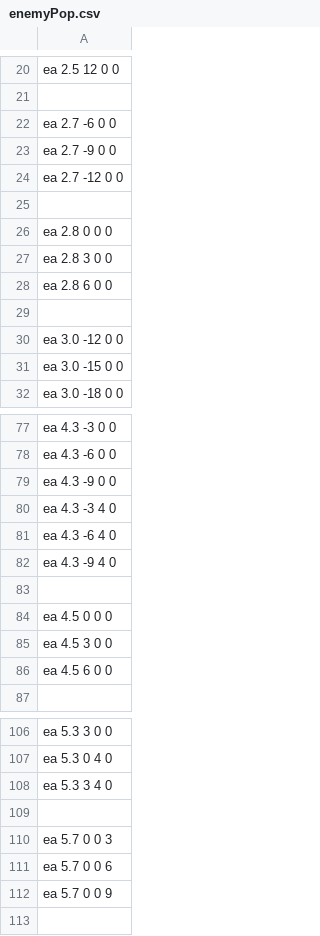
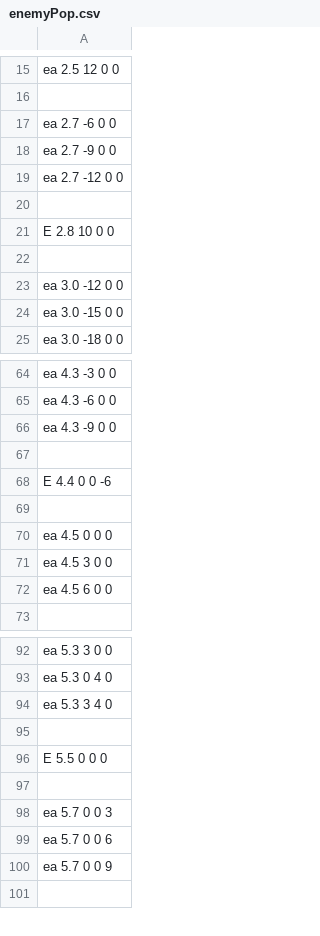
Before and after one commit to RyoutaKaneko/YOKURYU, a CSV file: Resources/csv/enemyPop.csv, drawn as a sheet; only a part is shown, gaps mark what is left out; the diff covers the shown part only.

```diff
--- a/Resources/csv/enemyPop.csv
+++ b/Resources/csv/enemyPop.csv
@@ -25,5 +20,3 @@ ea 2.7 -12 0 0
 
-ea 2.8 0 0 0
-ea 2.8 3 0 0
-ea 2.8 6 0 0
+E 2.8 10 0 0
 
@@ -79,5 +66,4 @@ ea 4.3 -6 0 0
 ea 4.3 -9 0 0
-ea 4.3 -3 4 0
-ea 4.3 -6 4 0
-ea 4.3 -9 4 0
+
+E 4.4 0 0 -6
 
@@ -108,2 +94,4 @@ ea 5.3 0 4 0
 ea 5.3 3 4 0
+
+E 5.5 0 0 0
 
```
Also changed, not shown: 1 added row and 12 removed rows elsewhere in this file, 11 other files.
